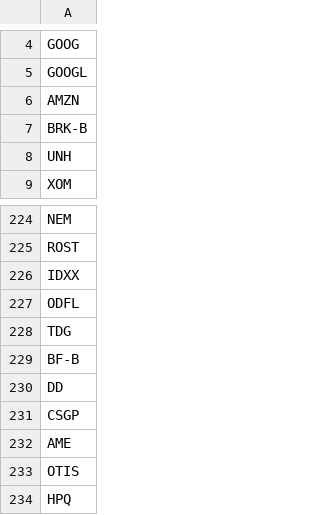
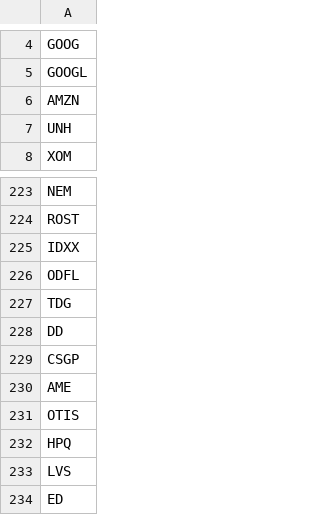
Before and after one commit to kepinbear/LGL-casino, a CSV file: sp500_companies.csv, drawn as a sheet; only a part is shown, gaps mark what is left out; the shorter side is filled out with more unchanged rows.

```diff
--- a/sp500_companies.csv
+++ b/sp500_companies.csv
@@ -6,3 +6,2 @@ GOOGL
 AMZN
-BRK-B
 UNH
@@ -228,3 +227,2 @@ ODFL
 TDG
-BF-B
 DD
```
Also changed, not shown: 1 other file.
